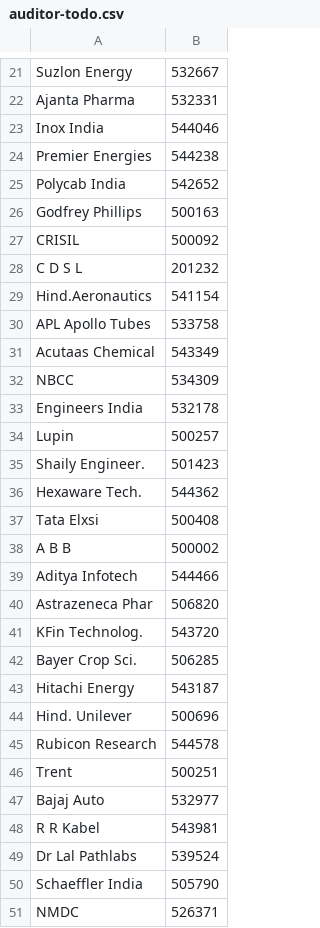
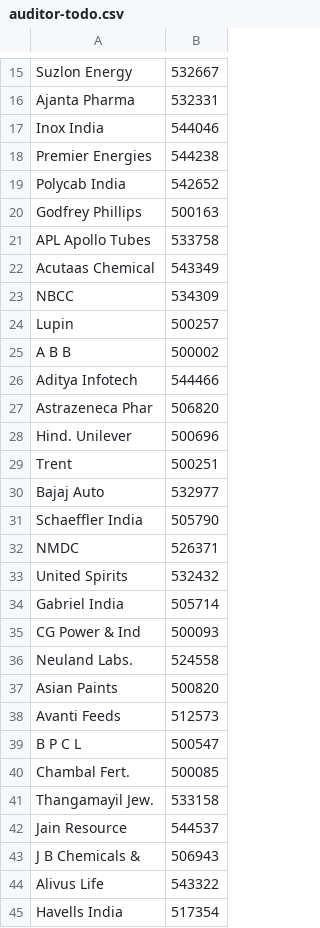
Before and after one commit to ceekay-munshot/klpdash, a CSV file: public/data/auditor-todo.csv, drawn as a sheet; only a part is shown, gaps mark what is left out; the shorter side is filled out with more unchanged rows; the diff covers the shown part only; the diff names each change by its address in the sheet, - before the commit and + after, or states it on an @@ line.

```diff
--- a/public/data/auditor-todo.csv
+++ b/public/data/auditor-todo.csv
-row 27: CRISIL | 500092
-row 28: C D S L | 201232
-row 29: Hind.Aeronautics | 541154
-row 33: Engineers India | 532178
-row 35: Shaily Engineer. | 501423
-row 36: Hexaware Tech. | 544362
-row 37: Tata Elxsi | 500408
-row 41: KFin Technolog. | 543720
-row 42: Bayer Crop Sci. | 506285
-row 43: Hitachi Energy | 543187
-row 45: Rubicon Research | 544578
-row 48: R R Kabel | 543981
-row 49: Dr Lal Pathlabs | 539524
```
Also changed, not shown: 8 removed rows and 3 edited cells elsewhere in this file.
